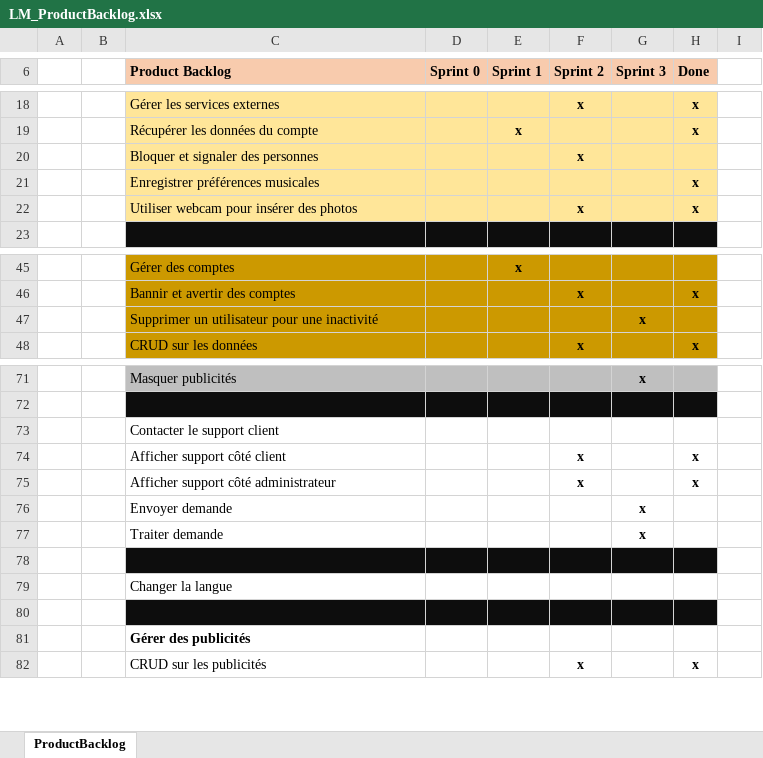
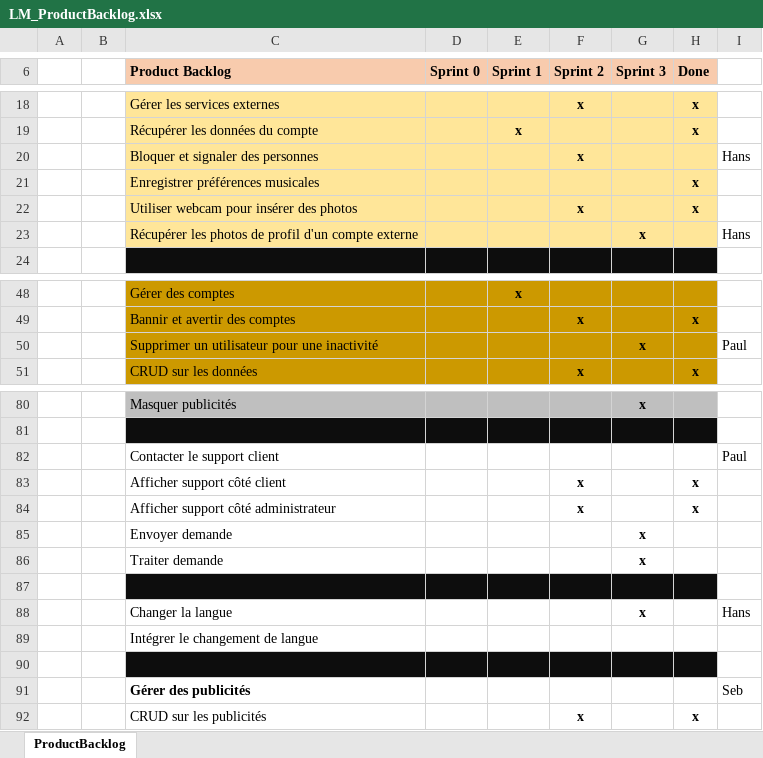
Before and after one commit to Zibeug/Love-Mirroring, an Excel workbook: LM_ProductBacklog.xlsx, sheet ProductBacklog, drawn as a sheet; only a part is shown, gaps mark what is left out; values as stored, in another font and other column widths than the file's, no borders; addresses are those after the commit; the diff covers the shown part only; the diff names each change by its address in the sheet, - before the commit and + after, or states it on an @@ line.

Commit message:
ProductBacklog - Tâches

```diff
--- a/LM_ProductBacklog.xlsx (sheet ProductBacklog)
+++ b/LM_ProductBacklog.xlsx (sheet ProductBacklog)
-I20: (empty)
+I20: Hans
+row 23:  |  | Récupérer les photos de profil d'un compte externe |  |  |  | x |  | Hans
-I50: (empty)
+I50: Paul
-I82: (empty)
+I82: Paul
-G88 (Sprint 3): (empty)
+G88 (Sprint 3): x
-I88: (empty)
+I88: Hans
+row 89:  |  | Intégrer le changement de langue
-I91: (empty)
+I91: Seb
```
Also changed, not shown: 9 added rows, 4 edited cells and cell formats elsewhere in this sheet.
